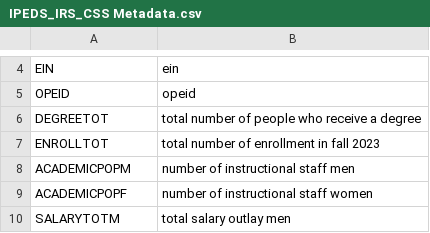
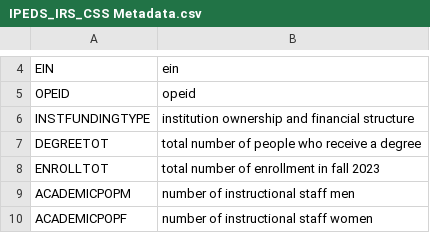
Before and after one commit to rhit-liuj15/Gender-Fair-2024, a CSV file: Database/Documentation/IPEDS_IRS_CSS Metadata.csv, drawn as a sheet; only a part is shown, gaps mark what is left out; the shorter side is filled out with more unchanged rows; the diff names each change by its address in the sheet, - before the commit and + after, or states it on an @@ line.

Commit message:
Update metadata to include public/private

```diff
--- a/Database/Documentation/IPEDS_IRS_CSS Metadata.csv
+++ b/Database/Documentation/IPEDS_IRS_CSS Metadata.csv
+row 6: INSTFUNDINGTYPE | institution ownership and financial structure
```
